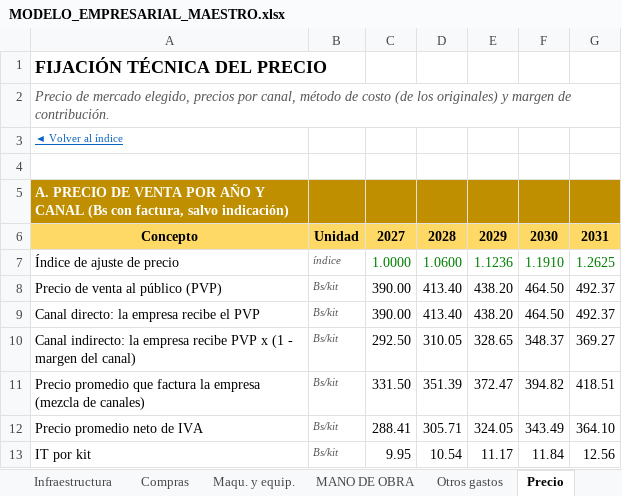
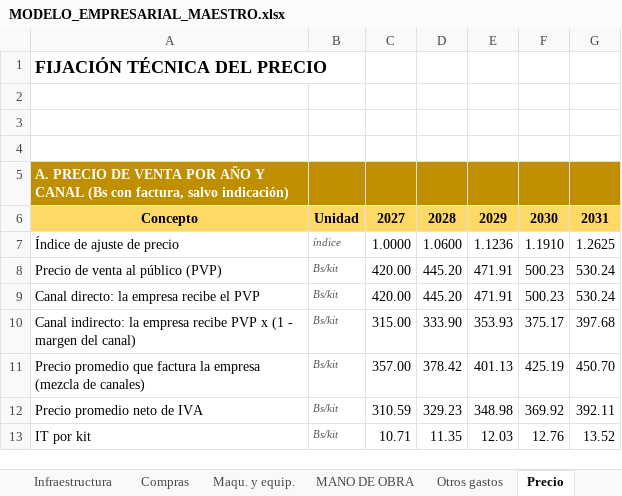
Before and after one commit to gabito6622-blip/A, an Excel workbook: proyectos/modelo-empresarial-filtro-ceramico/MODELO_EMPRESARIAL_MAESTRO.xlsx, sheet Precio, drawn as a sheet; only a part is shown; values as stored, in another font and other column widths than the file's, no borders; the diff covers the shown part only; the diff names each change by its address in the sheet, - before the commit and + after, or states it on an @@ line.

```diff
--- a/proyectos/modelo-empresarial-filtro-ceramico/MODELO_EMPRESARIAL_MAESTRO.xlsx (sheet Precio)
+++ b/proyectos/modelo-empresarial-filtro-ceramico/MODELO_EMPRESARIAL_MAESTRO.xlsx (sheet Precio)
-A2: Precio de mercado elegido, precios por canal, método de costo (de los originales) y margen de contribución.
+A2: (empty)
-A3: ◄ Volver al índice
+A3: (empty)
-C7:G7 text colour: #008000
+C7:G7 text colour: black
-C8:C9: 390.00
+C8:C9: 420.00
-D8:D9: 413.40
+D8:D9: 445.20
-E8:E9: 438.20
+E8:E9: 471.91
-F8:F9: 464.50
+F8:F9: 500.23
-G8:G9: 492.37
+G8:G9: 530.24
-C10: 292.50
+C10: 315.00
-D10: 310.05
+D10: 333.90
-E10: 328.65
+E10: 353.93
-F10: 348.37
+F10: 375.17
-G10: 369.27
+G10: 397.68
-C11: 331.50
+C11: 357.00
-D11: 351.39
+D11: 378.42
-E11: 372.47
+E11: 401.13
-F11: 394.82
+F11: 425.19
-G11: 418.51
+G11: 450.70
-C12: 288.41
+C12: 310.59
-D12: 305.71
+D12: 329.23
-E12: 324.05
+E12: 348.98
-F12: 343.49
+F12: 369.92
-G12: 364.10
+G12: 392.11
-C13: 9.95
+C13: 10.71
-D13: 10.54
+D13: 11.35
-E13: 11.17
+E13: 12.03
-F13: 11.84
+F13: 12.76
-G13: 12.56
+G13: 13.52
```
Also changed, not shown: 1 removed row, 38 edited cells and cell formats elsewhere in this sheet, sheet Compras, sheet Maqu. y equip., sheet Estado de resultado, sheet Balance general, sheet Flujo de caja, sheet MP, 34 more sheets, formulas that keep their value, charts or pictures, 2 other files.
